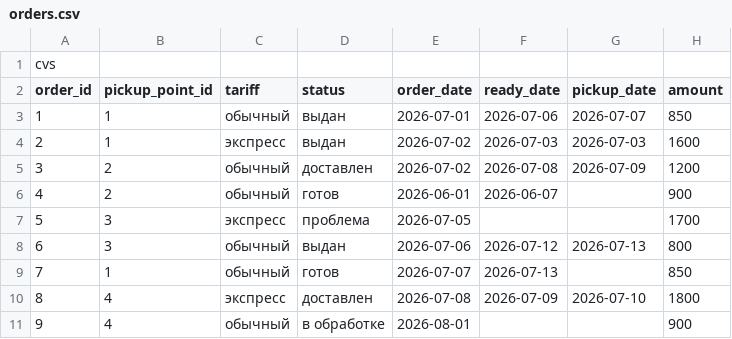
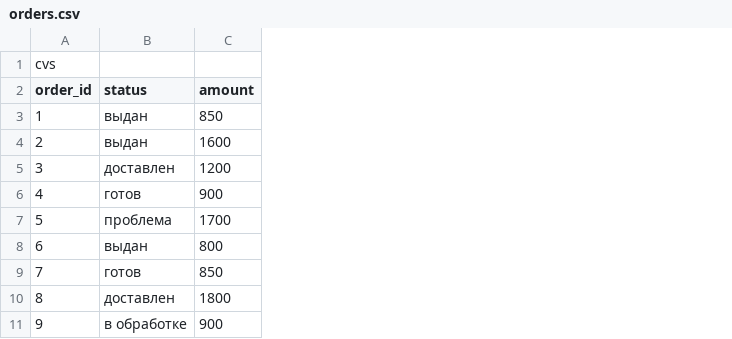
Before and after one commit to AnnaFalina/system-analyst-portfolio, a CSV file: 04-sql-checks/data/orders.csv, drawn as a sheet; only a part is shown; the diff names each change by its address in the sheet, - before the commit and + after, or states it on an @@ line.

Commit message:
Update orders.csv

```diff
--- a/04-sql-checks/data/orders.csv
+++ b/04-sql-checks/data/orders.csv
-column B (pickup_point_id), rows 3-11: 1 | 1 | 2 | 2 | 3 | 3 | 1 | 4 | 4
-column C (tariff), rows 3-11: обычный | экспресс | обычный | обычный | экспресс | обычный | обычный | экспресс | обычный
-column E (order_date), rows 3-11: 2026-07-01 | 2026-07-02 | 2026-07-02 | 2026-06-01 | 2026-07-05 | 2026-07-06 | 2026-07-07 | 2026-07-08 | 2026-08-01
-column F (ready_date), rows 3-10: 2026-07-06 | 2026-07-03 | 2026-07-08 | 2026-06-07 |  | 2026-07-12 | 2026-07-13 | 2026-07-09
-column G (pickup_date), rows 3-10: 2026-07-07 | 2026-07-03 | 2026-07-09 |  |  | 2026-07-13 |  | 2026-07-10
```
